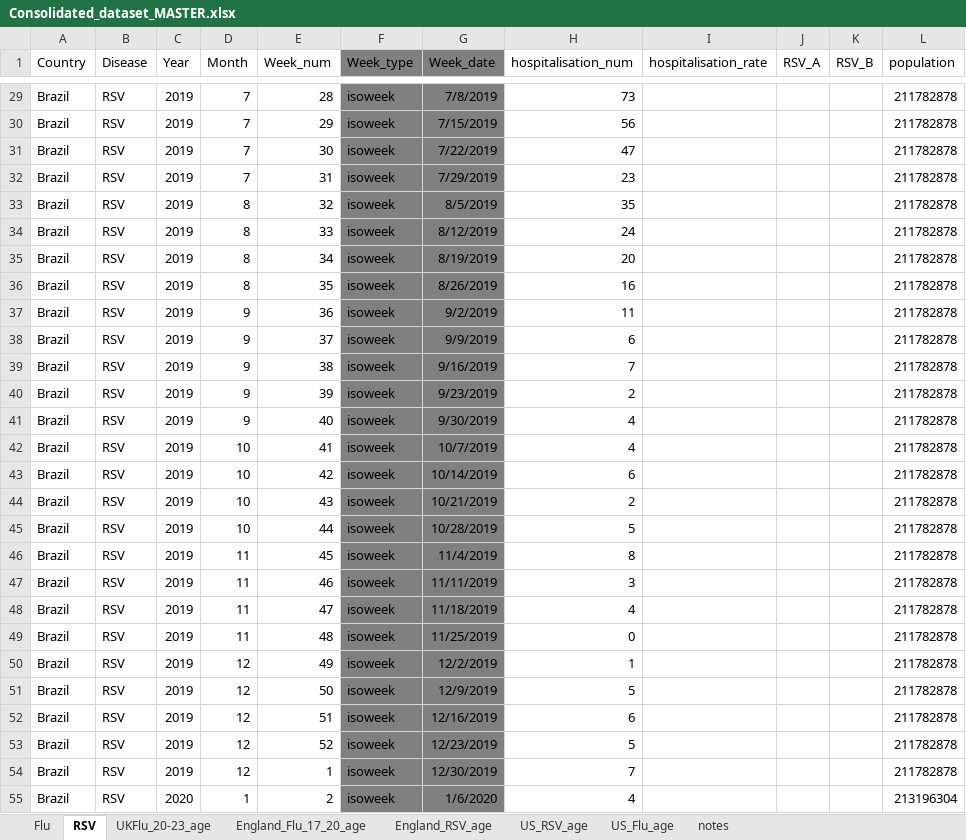
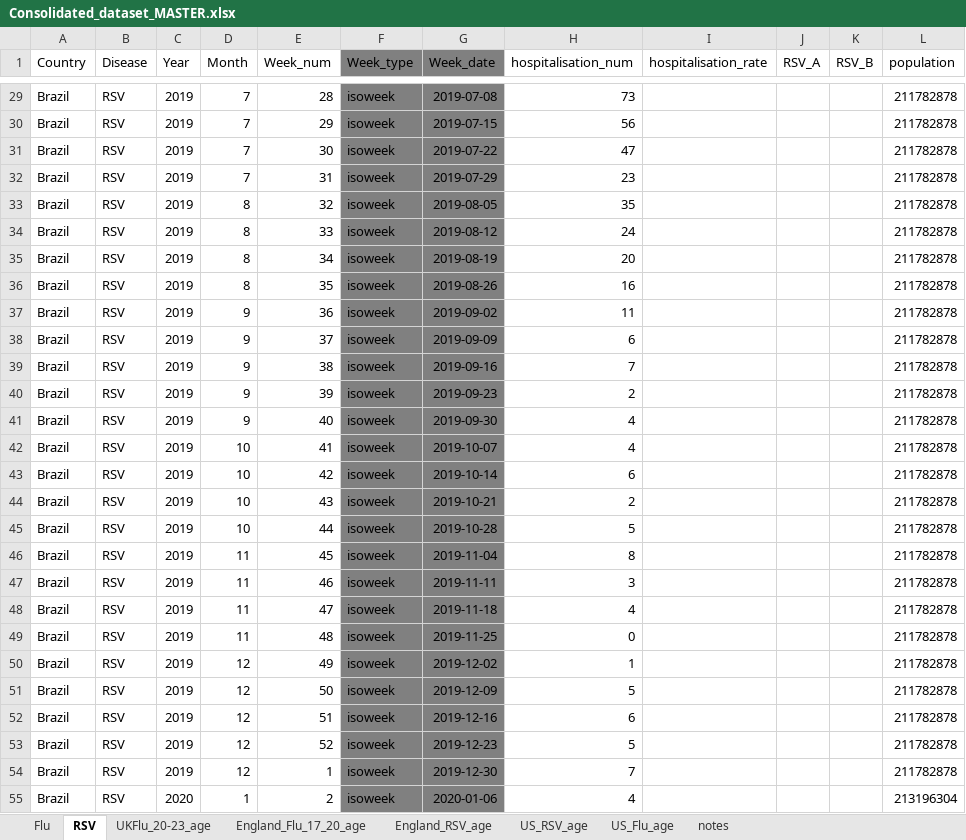
Before and after one commit to hallucinojenlee/data_challenge_2024_sanofi, an Excel workbook: Dataset/Consolidated_dataset_MASTER.xlsx, sheet RSV, drawn as a sheet; only a part is shown, gaps mark what is left out; values as stored, in another font and other column widths than the file's, no borders; the diff covers the shown part only; the diff names each change by its address in the sheet, - before the commit and + after, or states it on an @@ line.

```diff
--- a/Dataset/Consolidated_dataset_MASTER.xlsx (sheet RSV)
+++ b/Dataset/Consolidated_dataset_MASTER.xlsx (sheet RSV)
-G29 (Week_date): 7/8/2019
+G29 (Week_date): 2019-07-08
-G30 (Week_date): 7/15/2019
+G30 (Week_date): 2019-07-15
-G31 (Week_date): 7/22/2019
+G31 (Week_date): 2019-07-22
-G32 (Week_date): 7/29/2019
+G32 (Week_date): 2019-07-29
-G33 (Week_date): 8/5/2019
+G33 (Week_date): 2019-08-05
-G34 (Week_date): 8/12/2019
+G34 (Week_date): 2019-08-12
-G35 (Week_date): 8/19/2019
+G35 (Week_date): 2019-08-19
-G36 (Week_date): 8/26/2019
+G36 (Week_date): 2019-08-26
-G37 (Week_date): 9/2/2019
+G37 (Week_date): 2019-09-02
-G38 (Week_date): 9/9/2019
+G38 (Week_date): 2019-09-09
-G39 (Week_date): 9/16/2019
+G39 (Week_date): 2019-09-16
-G40 (Week_date): 9/23/2019
+G40 (Week_date): 2019-09-23
-G41 (Week_date): 9/30/2019
+G41 (Week_date): 2019-09-30
-G42 (Week_date): 10/7/2019
+G42 (Week_date): 2019-10-07
-G43 (Week_date): 10/14/2019
+G43 (Week_date): 2019-10-14
-G44 (Week_date): 10/21/2019
+G44 (Week_date): 2019-10-21
-G45 (Week_date): 10/28/2019
+G45 (Week_date): 2019-10-28
-G46 (Week_date): 11/4/2019
+G46 (Week_date): 2019-11-04
-G47 (Week_date): 11/11/2019
+G47 (Week_date): 2019-11-11
-G48 (Week_date): 11/18/2019
+G48 (Week_date): 2019-11-18
-G49 (Week_date): 11/25/2019
+G49 (Week_date): 2019-11-25
-G50 (Week_date): 12/2/2019
+G50 (Week_date): 2019-12-02
-G51 (Week_date): 12/9/2019
+G51 (Week_date): 2019-12-09
-G52 (Week_date): 12/16/2019
+G52 (Week_date): 2019-12-16
-G53 (Week_date): 12/23/2019
+G53 (Week_date): 2019-12-23
-G54 (Week_date): 12/30/2019
+G54 (Week_date): 2019-12-30
-G55 (Week_date): 1/6/2020
+G55 (Week_date): 2020-01-06
```
Also changed, not shown: 980 edited cells elsewhere in this sheet, sheet Flu.
